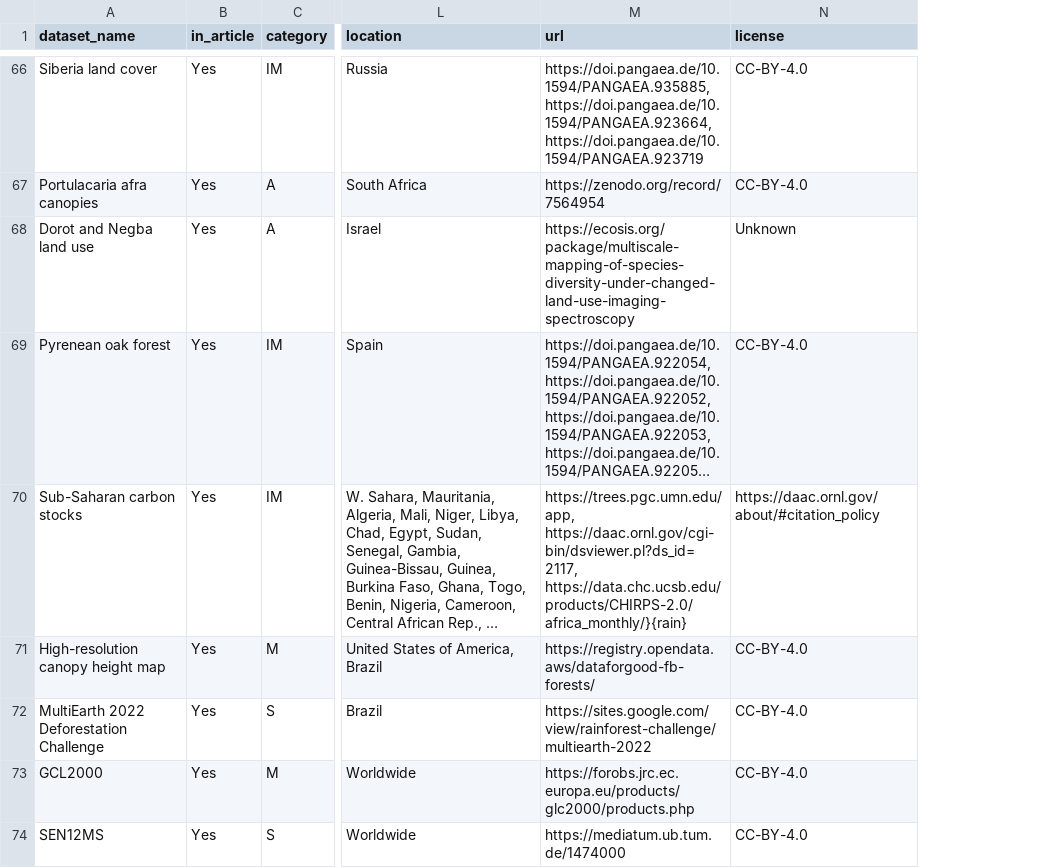
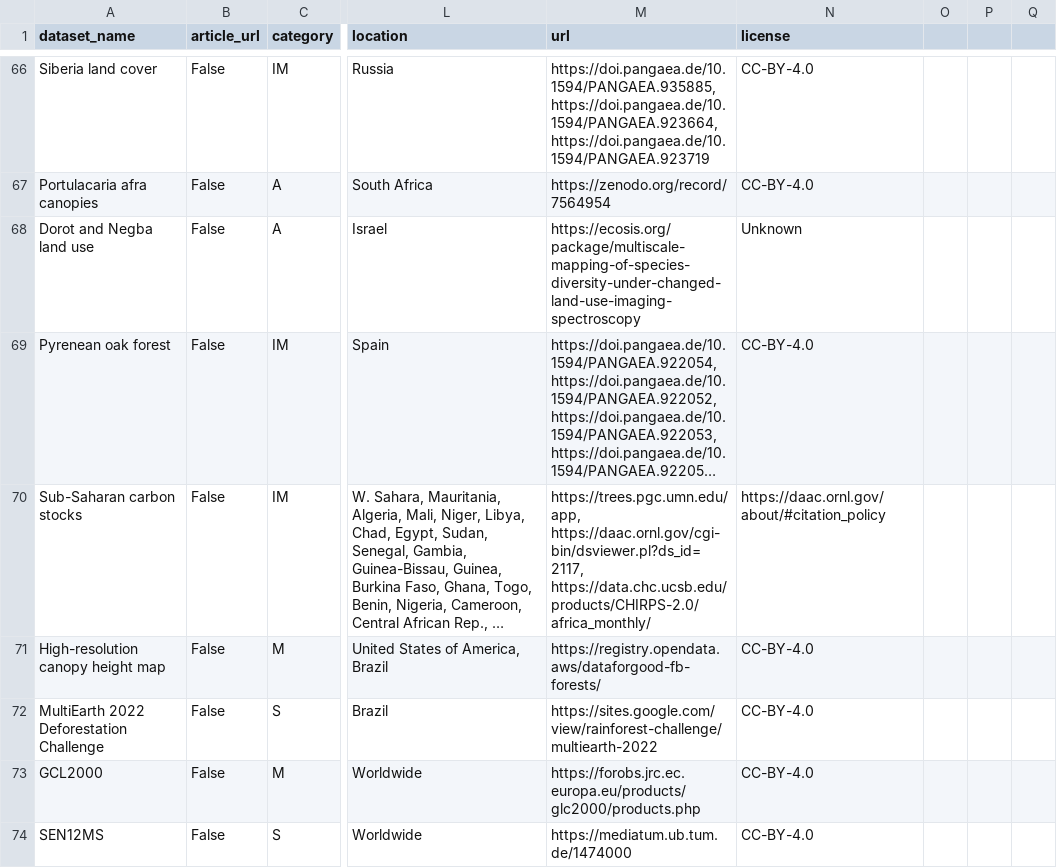
Before and after one commit to RolnickLab/OpenForest, a CSV file: OpenForest.csv, drawn as a sheet; only a part is shown, gaps mark what is left out; long unchanged cells end in …; removed rows and columns are numbered as before the commit, all else as after; the diff covers the shown part only; the diff names each change by its address in the sheet, - before the commit and + after, or states it on an @@ line.

```diff
--- a/OpenForest.csv
+++ b/OpenForest.csv
-column B (in_article), rows 66-74: all Yes
+column B (article_url), rows 66-74: all False
+column O, empty
+column P, empty
+column Q, empty
-M70 (url): https://trees.pgc.umn.edu/app, https://daac.ornl.gov/cgi-bin/dsviewer.pl?ds_id=2117, https://data.chc.ucsb.edu/products/CHIRPS-2.0/africa_monthly/}{rain}
+M70 (url): https://trees.pgc.umn.edu/app, https://daac.ornl.gov/cgi-bin/dsviewer.pl?ds_id=2117, https://data.chc.ucsb.edu/products/CHIRPS-2.0/africa_monthly/
```
Also changed, not shown: 29 edited cells elsewhere in this file, 4 other files.
